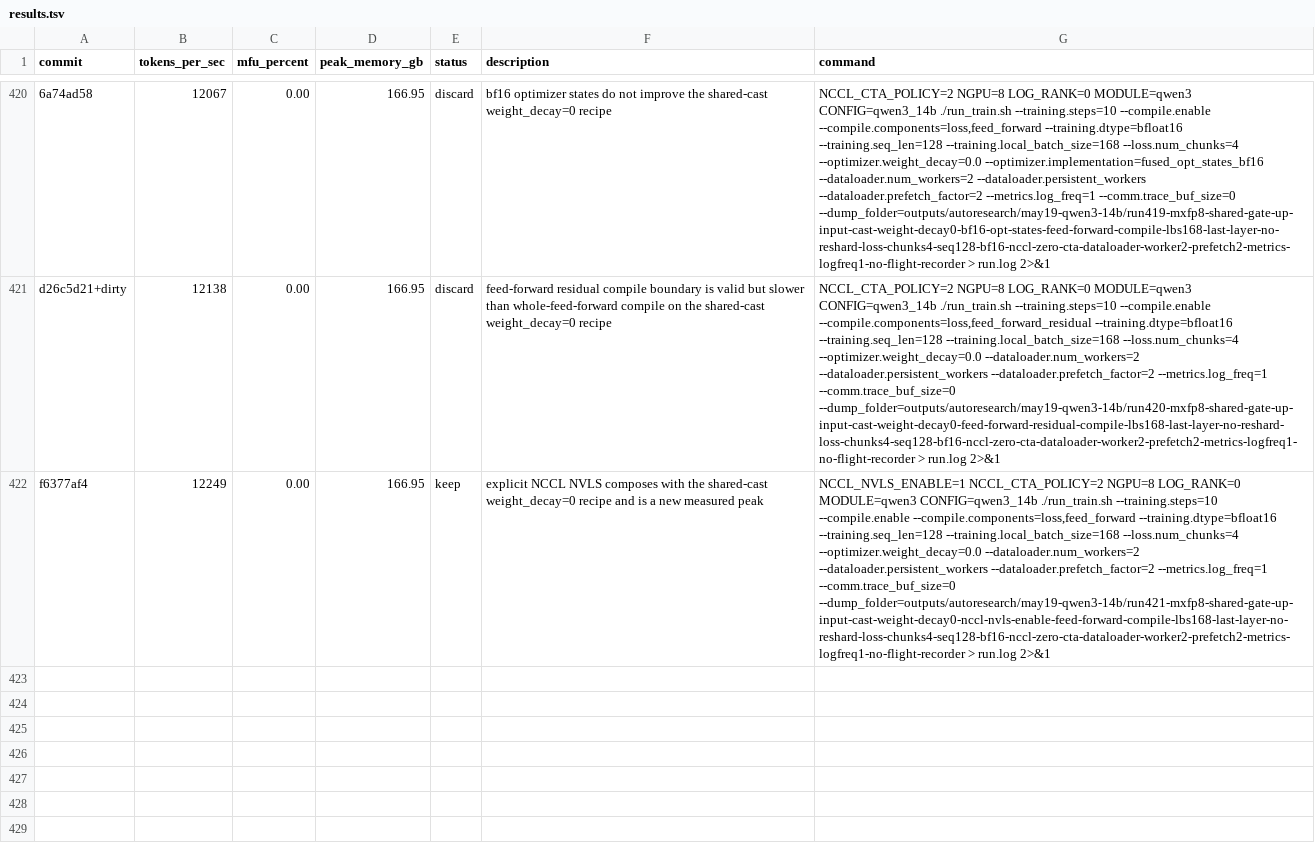
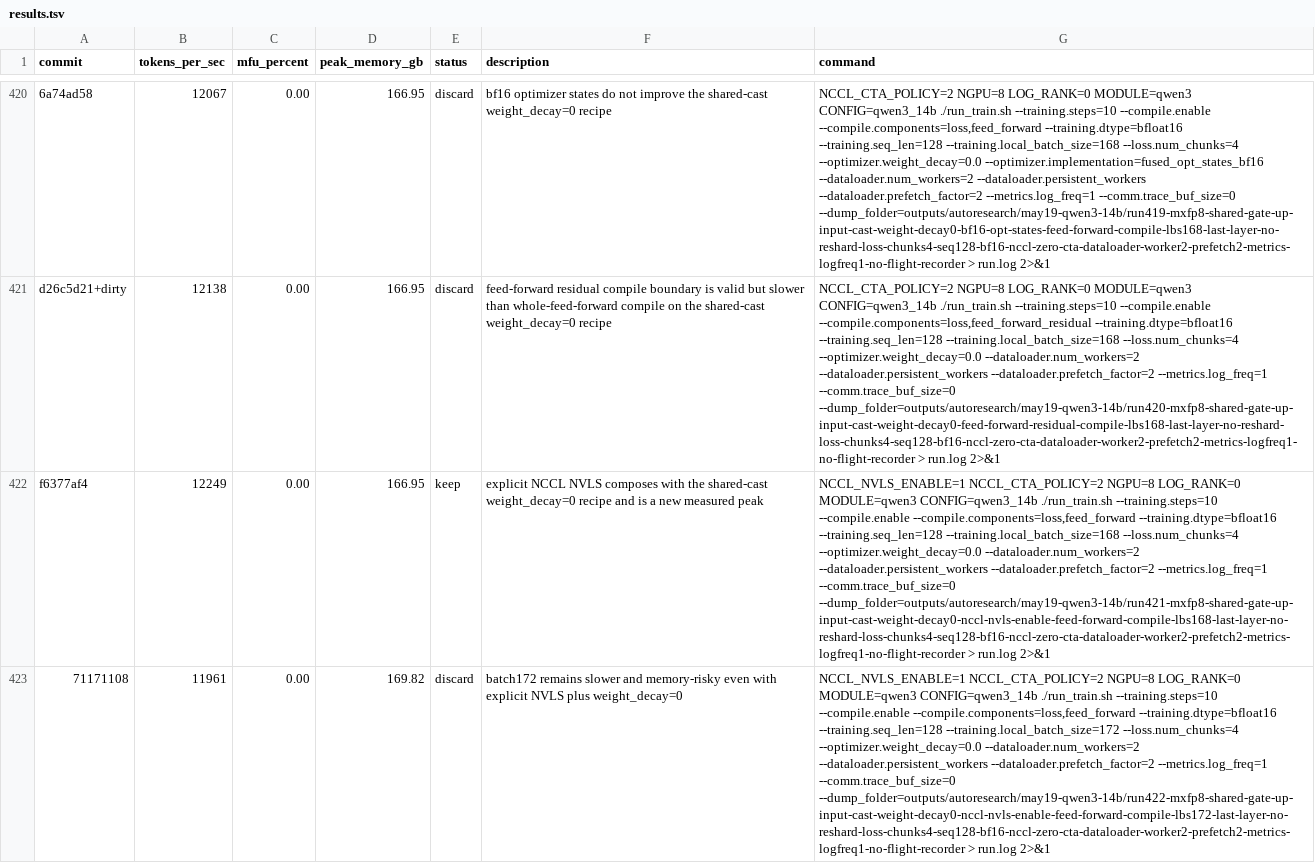
Before and after one commit to pytorch/torchtitan, a TSV file: results.tsv, drawn as a sheet; only a part is shown, gaps mark what is left out; the diff names each change by its address in the sheet, - before the commit and + after, or states it on an @@ line.

Commit message:
Record NVLS batch172 probe

```diff
--- a/results.tsv
+++ b/results.tsv
+row 423: 71171108 | 11961 | 0.00 | 169.82 | discard | batch172 remains slower and memory-risky even with explicit NVLS plus weight_decay=0 | NCCL_NVLS_ENABLE=1 NCCL_CTA_POLICY=2 NGPU=8 LOG_RANK=0 MODULE=qwen3 CONFIG=qwen3_14b ./run_train.sh --training.steps=10 --compile.enable --compile.components=loss,feed_forward --training.dtype=bfloat16 --training.seq_len=128 --training.local_batch_size=172 --loss.num_chunks=4 --optimizer.weight_decay=0.0 --dataloader.num_workers=2 --dataloader.persistent_workers --dataloader.prefetch_factor=2 --metrics.log_freq=1 --comm.trace_buf_size=0 --dump_folder=outputs/autoresearch/may19-qwen3-14b/run422-mxfp8-shared-gate-up-input-cast-weight-decay0-nccl-nvls-enable-feed-forward-compile-lbs172-last-layer-no-reshard-loss-chunks4-seq128-bf16-nccl-zero-cta-dataloader-worker2-prefetch2-metrics-logfreq1-no-flight-recorder > run.log 2>&1
```
Also changed, not shown: 1 other file.
